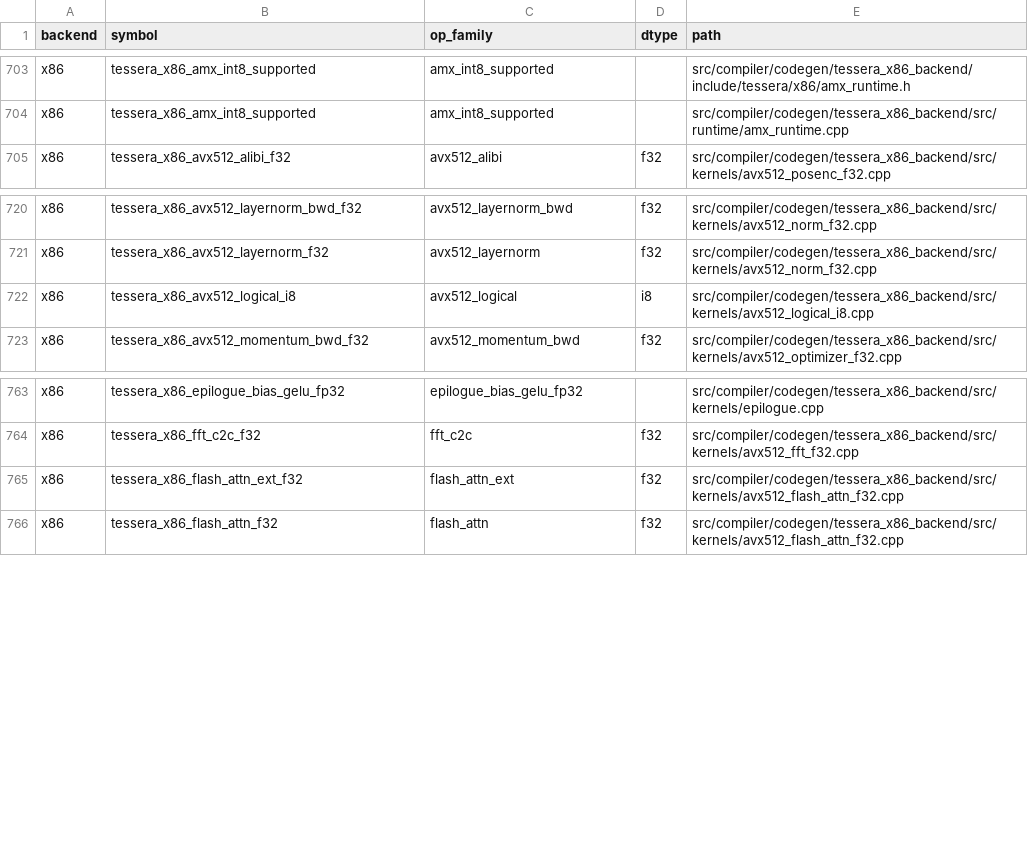
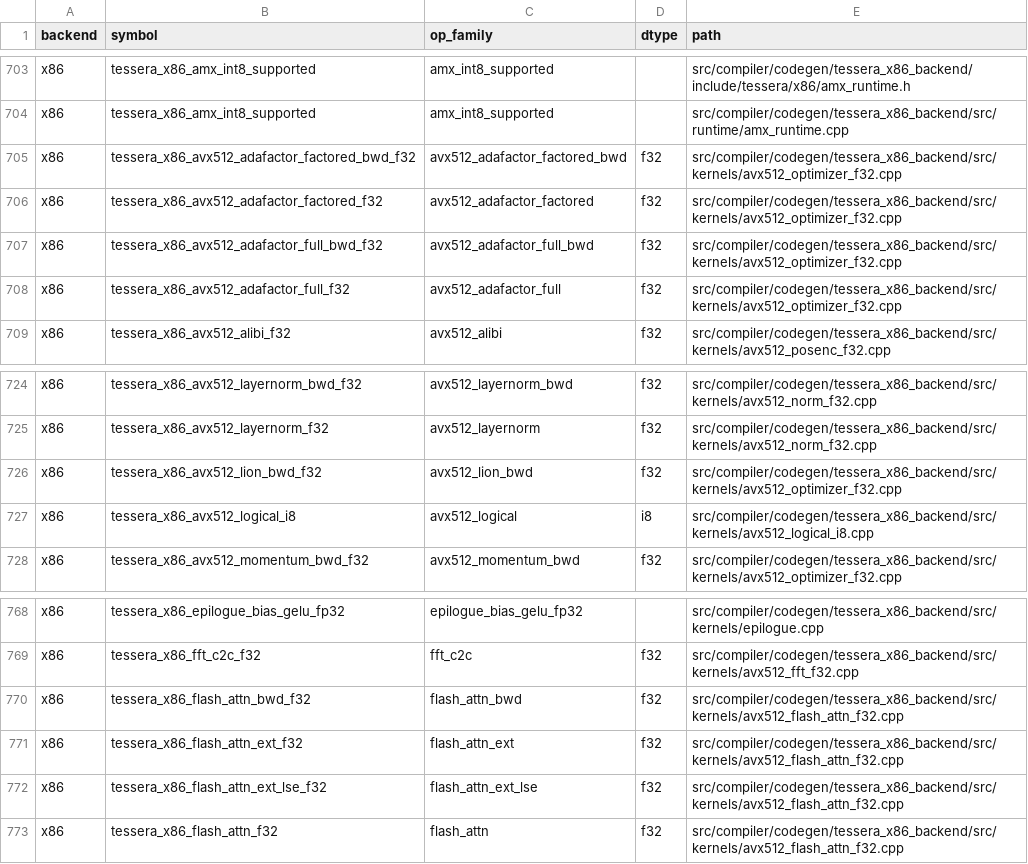
Before and after one commit to gstoner/tessera, a CSV file: docs/audit/generated/runtime_abi.csv, drawn as a sheet; only a part is shown, gaps mark what is left out; the diff names each change by its address in the sheet, - before the commit and + after, or states it on an @@ line.

```diff
--- a/docs/audit/generated/runtime_abi.csv
+++ b/docs/audit/generated/runtime_abi.csv
+row 705: x86 | tessera_x86_avx512_adafactor_factored_bwd_f32 | avx512_adafactor_factored_bwd | f32 | src/compiler/codegen/tessera_x86_backend/src/kernels/avx512_optimizer_f32.cpp
+row 706: x86 | tessera_x86_avx512_adafactor_factored_f32 | avx512_adafactor_factored | f32 | src/compiler/codegen/tessera_x86_backend/src/kernels/avx512_optimizer_f32.cpp
+row 707: x86 | tessera_x86_avx512_adafactor_full_bwd_f32 | avx512_adafactor_full_bwd | f32 | src/compiler/codegen/tessera_x86_backend/src/kernels/avx512_optimizer_f32.cpp
+row 708: x86 | tessera_x86_avx512_adafactor_full_f32 | avx512_adafactor_full | f32 | src/compiler/codegen/tessera_x86_backend/src/kernels/avx512_optimizer_f32.cpp
+row 726: x86 | tessera_x86_avx512_lion_bwd_f32 | avx512_lion_bwd | f32 | src/compiler/codegen/tessera_x86_backend/src/kernels/avx512_optimizer_f32.cpp
+row 770: x86 | tessera_x86_flash_attn_bwd_f32 | flash_attn_bwd | f32 | src/compiler/codegen/tessera_x86_backend/src/kernels/avx512_flash_attn_f32.cpp
+row 772: x86 | tessera_x86_flash_attn_ext_lse_f32 | flash_attn_ext_lse | f32 | src/compiler/codegen/tessera_x86_backend/src/kernels/avx512_flash_attn_f32.cpp
```
Also changed, not shown: 23 other files.
